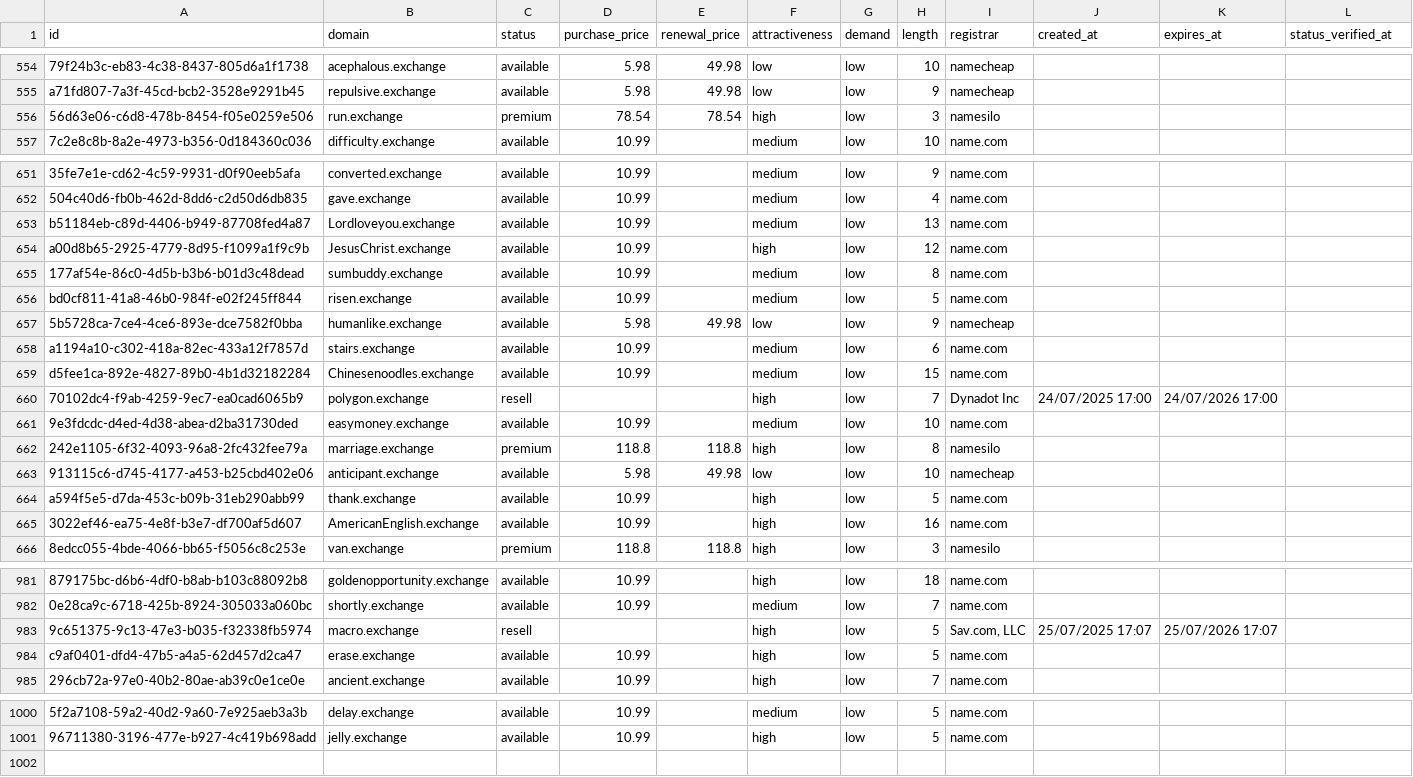
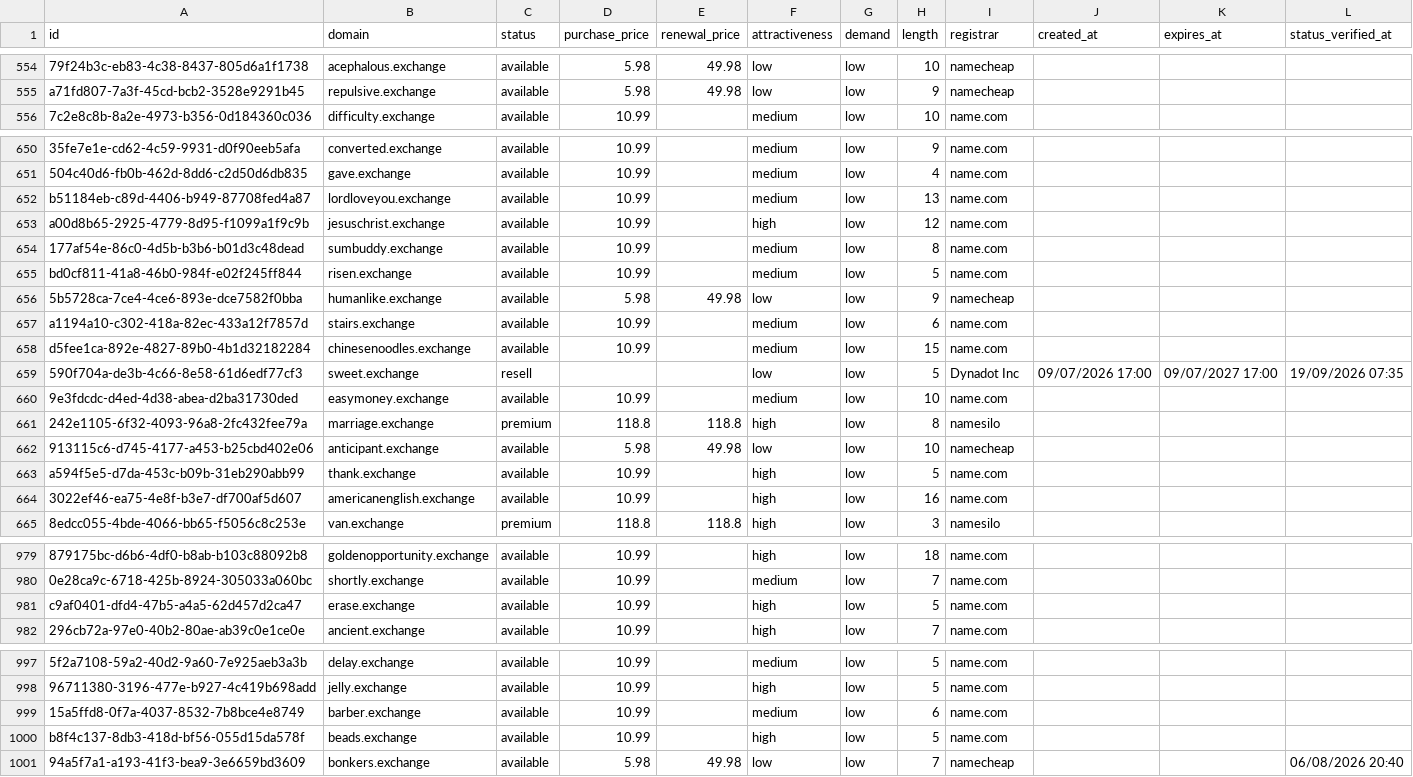
Before and after one commit to UniqueDomains/exchange-oneword-domains, a CSV file: exchange.csv, drawn as a sheet; only a part is shown, gaps mark what is left out; removed rows and columns are numbered as before the commit, all else as after; the diff covers the shown part only; the diff names each change by its address in the sheet, - before the commit and + after, or states it on an @@ line.

Commit message:
Domains update

```diff
--- a/exchange.csv
+++ b/exchange.csv
-row 556: 56d63e06-c6d8-478b-8454-f05e0259e506 | run.exchange | premium | 78.54 | 78.54 | high | low | 3 | namesilo
-B652 (domain): Lordloveyou.exchange
+B652 (domain): lordloveyou.exchange
-B653 (domain): JesusChrist.exchange
+B653 (domain): jesuschrist.exchange
-B658 (domain): Chinesenoodles.exchange
+B658 (domain): chinesenoodles.exchange
-row 660: 70102dc4-f9ab-4259-9ec7-ea0cad6065b9 | polygon.exchange | resell |  |  | high | low | 7 | Dynadot Inc | 24/07/2025 17:00 | 24/07/2026 17:00
+row 659: 590f704a-de3b-4c66-8e58-61d6edf77cf3 | sweet.exchange | resell |  |  | low | low | 5 | Dynadot Inc | 09/07/2026 17:00 | 09/07/2027 17:00 | 19/09/2026 07:35
-B664 (domain): AmericanEnglish.exchange
+B664 (domain): americanenglish.exchange
-row 983: 9c651375-9c13-47e3-b035-f32338fb5974 | macro.exchange | resell |  |  | high | low | 5 | Sav.com, LLC | 25/07/2025 17:07 | 25/07/2026 17:07
+row 999: 15a5ffd8-0f7a-4037-8532-7b8bce4e8749 | barber.exchange | available | 10.99 |  | medium | low | 6 | name.com
+row 1000: b8f4c137-8db3-418d-bf56-055d15da578f | beads.exchange | available | 10.99 |  | high | low | 5 | name.com
+row 1001: 94a5f7a1-a193-41f3-bea9-3e6659bd3609 | bonkers.exchange | available | 5.98 | 49.98 | low | low | 7 | namecheap |  |  | 06/08/2026 20:40
```
Also changed, not shown: 1 removed row and 78 edited cells elsewhere in this file, 4 other files.
